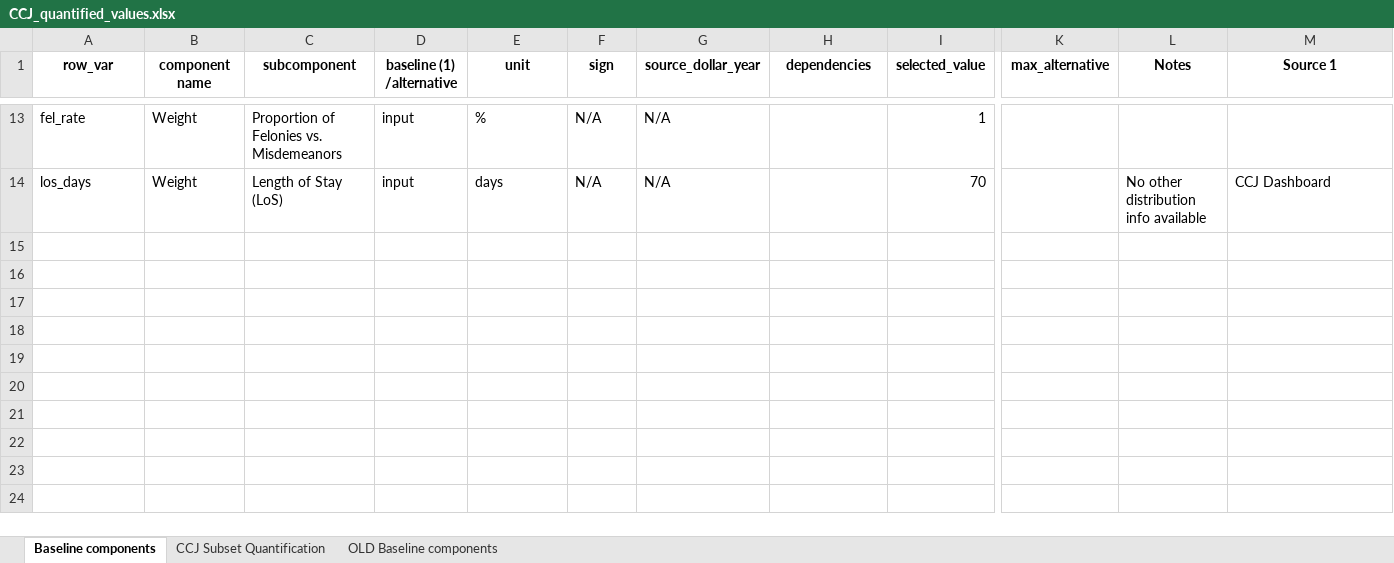
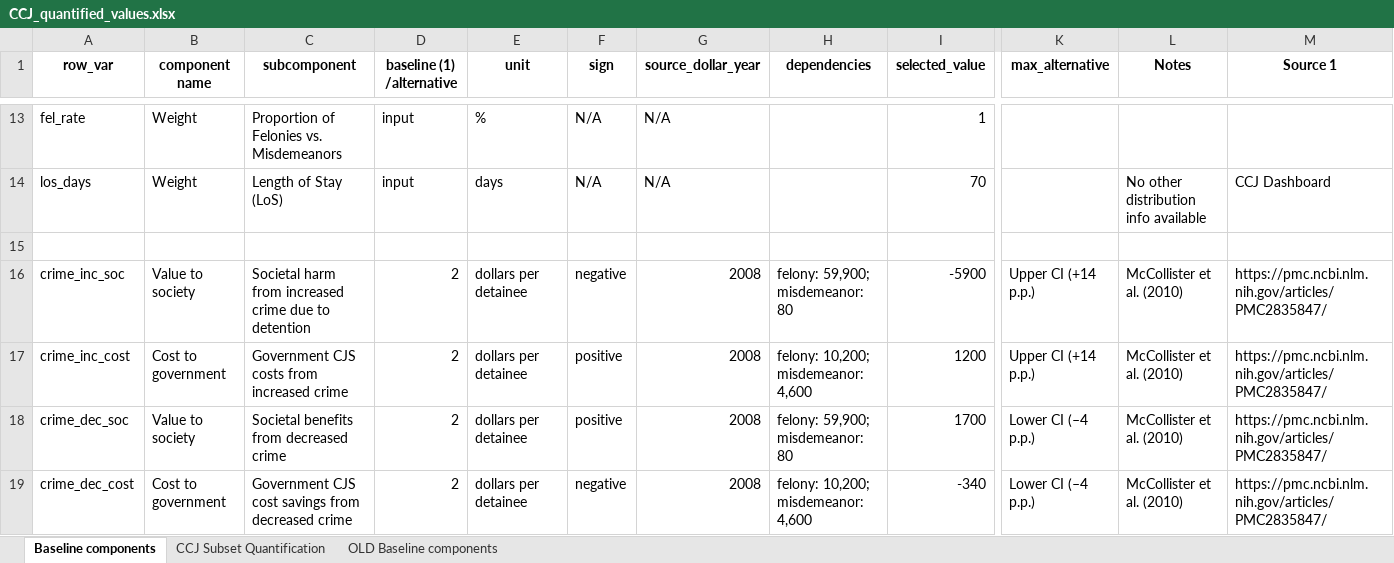
Before and after one commit to vera-lovelace/CCJ, an Excel workbook: Data/Spreadsheets/CCJ_quantified_values.xlsx, sheet Baseline components, drawn as a sheet; only a part is shown, gaps mark what is left out; values as stored, in another font and other column widths than the file's, no borders; rows hold the shown columns only; the diff names each change by its address in the sheet, - before the commit and + after, or states it on an @@ line.

```diff
--- a/Data/Spreadsheets/CCJ_quantified_values.xlsx (sheet Baseline components)
+++ b/Data/Spreadsheets/CCJ_quantified_values.xlsx (sheet Baseline components)
+row 15: (empty)
+row 16: crime_inc_soc | Value to society | Societal harm from increased crime due to detention | 2 | dollars per detainee | negative | 2008 | felony: 59,900; misdemeanor: 80 | -5900 | Upper CI (+14 p.p.) | McCollister et al. (2010) | https://pmc.ncbi.nlm.nih.gov/articles/PMC2835847/
+row 17: crime_inc_cost | Cost to government | Government CJS costs from increased crime | 2 | dollars per detainee | positive | 2008 | felony: 10,200; misdemeanor: 4,600 | 1200 | Upper CI (+14 p.p.) | McCollister et al. (2010) | https://pmc.ncbi.nlm.nih.gov/articles/PMC2835847/
+row 18: crime_dec_soc | Value to society | Societal benefits from decreased crime | 2 | dollars per detainee | positive | 2008 | felony: 59,900; misdemeanor: 80 | 1700 | Lower CI (–4 p.p.) | McCollister et al. (2010) | https://pmc.ncbi.nlm.nih.gov/articles/PMC2835847/
+row 19: crime_dec_cost | Cost to government | Government CJS cost savings from decreased crime | 2 | dollars per detainee | negative | 2008 | felony: 10,200; misdemeanor: 4,600 | -340 | Lower CI (–4 p.p.) | McCollister et al. (2010) | https://pmc.ncbi.nlm.nih.gov/articles/PMC2835847/
```
Also changed, not shown: Data/Spreadsheets/subcomponent_scenarios_plus_descriptions.xlsx.
